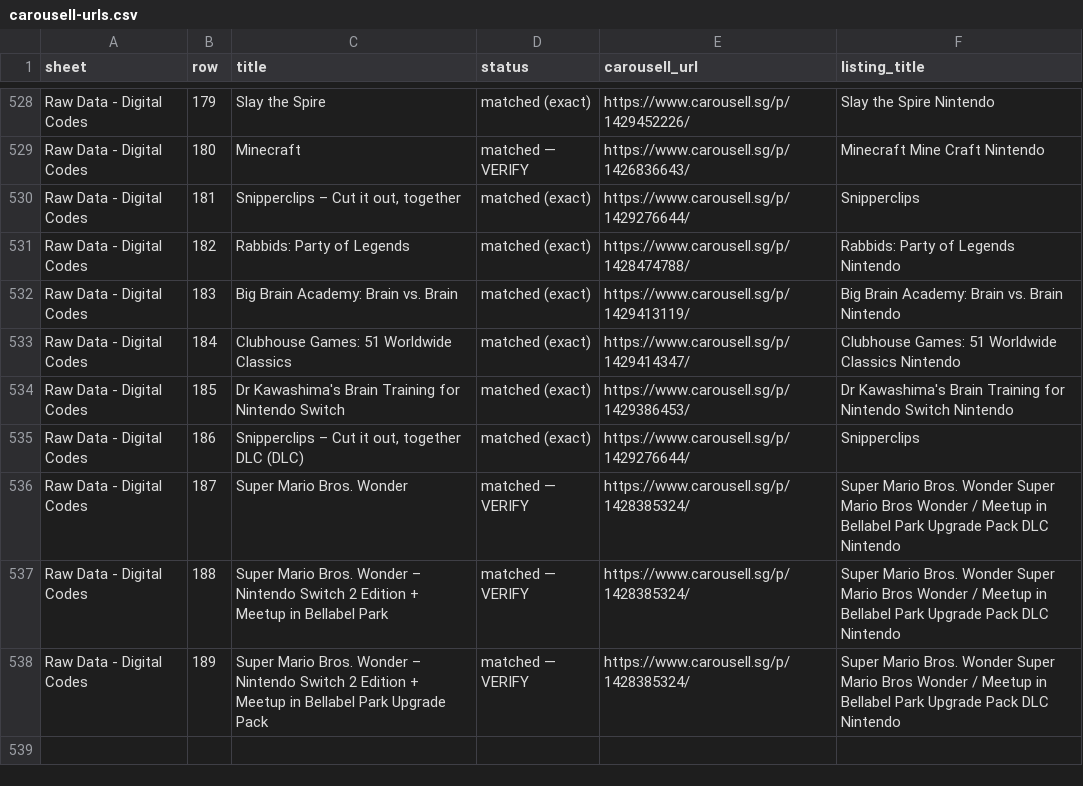
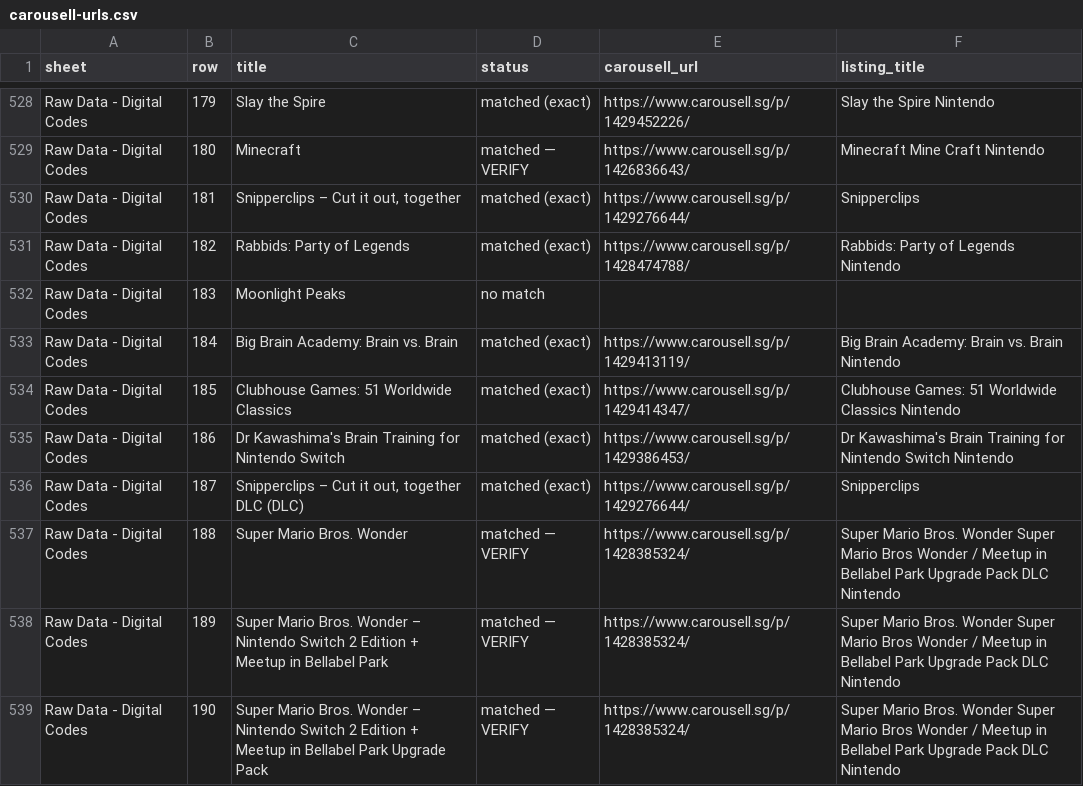
Before and after one commit to imbbloh/game-catalog, a CSV file: carousell-urls.csv, drawn as a sheet; only a part is shown, gaps mark what is left out.

```diff
--- a/carousell-urls.csv
+++ b/carousell-urls.csv
@@ -531,8 +531,9 @@ Raw Data - Digital Codes,181,"Snipperclips – Cut it out, together",matched (ex
 Raw Data - Digital Codes,182,Rabbids: Party of Legends,matched (exact),https://www.carousell.sg/p/1428474788/,Rabbids: Party of Legends Nintendo
-Raw Data - Digital Codes,183,Big Brain Academy: Brain vs. Brain,matched (exact),https://www.carousell.sg/p/1429413119/,Big Brain Academy: Brain vs. Brain Nintendo
-Raw Data - Digital Codes,184,Clubhouse Games: 51 Worldwide Classics,matched (exact),https://www.carousell.sg/p/1429414347/,Clubhouse Games: 51 Worldwide Classics Nintendo
-Raw Data - Digital Codes,185,Dr Kawashima's Brain Training for Nintendo Switch,matched (exact),https://www.carousell.sg/p/1429386453/,Dr Kawashima's Brain Training for Nintendo Switch Nintendo
-Raw Data - Digital Codes,186,"Snipperclips – Cut it out, together DLC (DLC)",matched (exact),https://www.carousell.sg/p/1429276644/,Snipperclips
-Raw Data - Digital Codes,187,Super Mario Bros. Wonder,matched — VERIFY,https://www.carousell.sg/p/1428385324/,Super Mario Bros. Wonder Super Mario Bros Wonder / Meetup in Bellabel Park Upgrade Pack DLC Nintendo
-Raw Data - Digital Codes,188,Super Mario Bros. Wonder – Nintendo Switch 2 Edition + Meetup in Bellabel Park,matched — VERIFY,https://www.carousell.sg/p/1428385324/,Super Mario Bros. Wonder Super Mario Bros Wonder / Meetup in Bellabel Park Upgrade Pack DLC Nintendo
-Raw Data - Digital Codes,189,Super Mario Bros. Wonder – Nintendo Switch 2 Edition + Meetup in Bellabel Park Upgrade Pack,matched — VERIFY,https://www.carousell.sg/p/1428385324/,Super Mario Bros. Wonder Super Mario Bros Wonder / Meetup in Bellabel Park Upgrade Pack DLC Nintendo
+Raw Data - Digital Codes,183,Moonlight Peaks,no match,,
+Raw Data - Digital Codes,184,Big Brain Academy: Brain vs. Brain,matched (exact),https://www.carousell.sg/p/1429413119/,Big Brain Academy: Brain vs. Brain Nintendo
+Raw Data - Digital Codes,185,Clubhouse Games: 51 Worldwide Classics,matched (exact),https://www.carousell.sg/p/1429414347/,Clubhouse Games: 51 Worldwide Classics Nintendo
+Raw Data - Digital Codes,186,Dr Kawashima's Brain Training for Nintendo Switch,matched (exact),https://www.carousell.sg/p/1429386453/,Dr Kawashima's Brain Training for Nintendo Switch Nintendo
+Raw Data - Digital Codes,187,"Snipperclips – Cut it out, together DLC (DLC)",matched (exact),https://www.carousell.sg/p/1429276644/,Snipperclips
+Raw Data - Digital Codes,188,Super Mario Bros. Wonder,matched — VERIFY,https://www.carousell.sg/p/1428385324/,Super Mario Bros. Wonder Super Mario Bros Wonder / Meetup in Bellabel Park Upgrade Pack DLC Nintendo
+Raw Data - Digital Codes,189,Super Mario Bros. Wonder – Nintendo Switch 2 Edition + Meetup in Bellabel Park,matched — VERIFY,https://www.carousell.sg/p/1428385324/,Super Mario Bros. Wonder Super Mario Bros Wonder / Meetup in Bellabel Park Upgrade Pack DLC Nintendo
+Raw Data - Digital Codes,190,Super Mario Bros. Wonder – Nintendo Switch 2 Edition + Meetup in Bellabel Park Upgrade Pack,matched — VERIFY,https://www.carousell.sg/p/1428385324/,Super Mario Bros. Wonder Super Mario Bros Wonder / Meetup in Bellabel Park Upgrade Pack DLC Nintendo
```
Also changed, not shown: carousell-urls-digital-codes.tsv, 1 other file.
